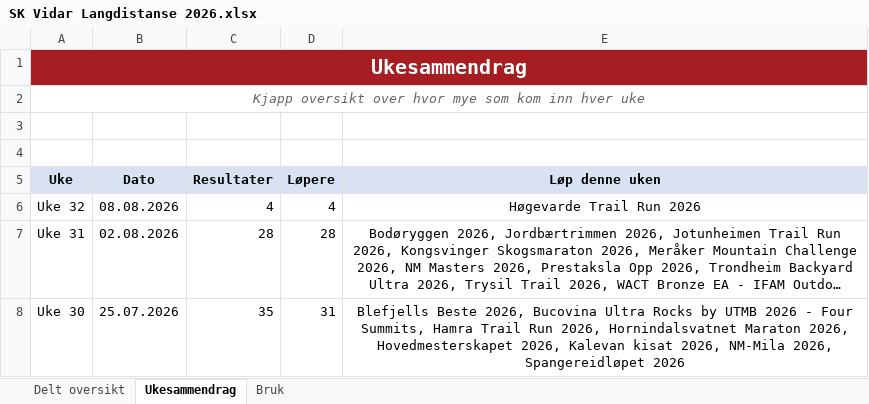
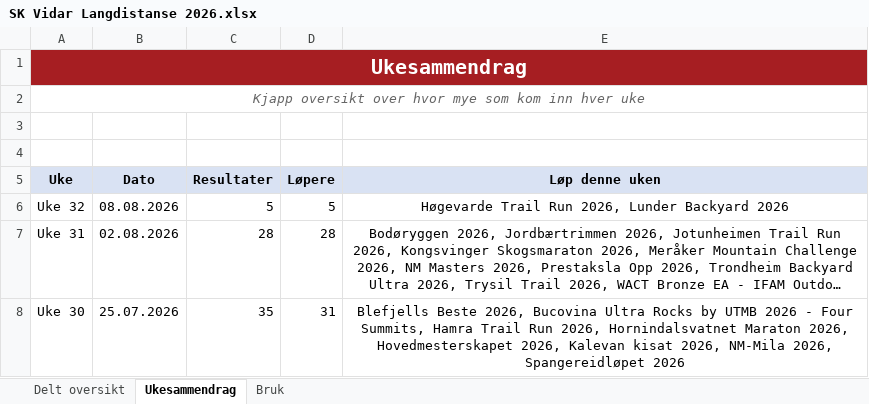
Before and after one commit to gustavByte/sk-vidar-2026-resultater, an Excel workbook: data/delt_oversikt/SK Vidar Langdistanse 2026.xlsx, sheet Ukesammendrag, drawn as a sheet; only a part is shown; long unchanged cells end in …; values as stored, in another font and other column widths than the file's, no borders; table styles not drawn; the diff names each change by its address in the sheet, - before the commit and + after, or states it on an @@ line.

Commit message:
Add Lunder Backyard result

```diff
--- a/data/delt_oversikt/SK Vidar Langdistanse 2026.xlsx (sheet Ukesammendrag)
+++ b/data/delt_oversikt/SK Vidar Langdistanse 2026.xlsx (sheet Ukesammendrag)
-C6 (Resultater): 4
+C6 (Resultater): 5
-D6 (Løpere): 4
+D6 (Løpere): 5
-E6 (Løp denne uken): Høgevarde Trail Run 2026
+E6 (Løp denne uken): Høgevarde Trail Run 2026, Lunder Backyard 2026
```
Also changed, not shown: sheet Delt oversikt, 5 other files.
